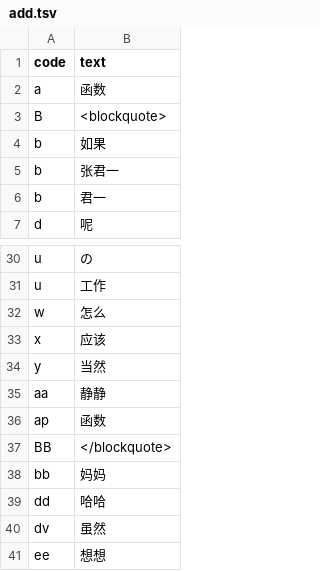
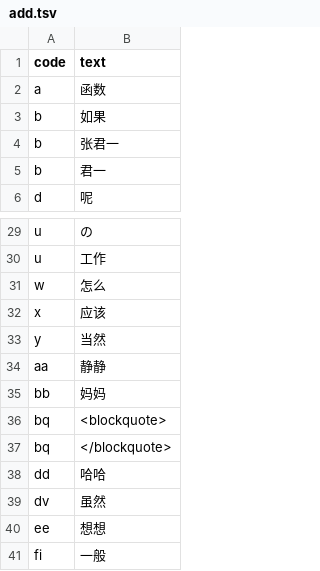
Before and after one commit to Sha1rholder/tiger-code-sha1, a TSV file: upstream/add.tsv, drawn as a sheet; only a part is shown, gaps mark what is left out; the shorter side is filled out with more unchanged rows.

```diff
--- a/upstream/add.tsv
+++ b/upstream/add.tsv
@@ -2,3 +2,2 @@ code	text
 a	函数
-B	<blockquote>
 b	如果
@@ -35,5 +34,5 @@ y	当然
 aa	静静
-ap	函数
-BB	</blockquote>
 bb	妈妈
+bq	<blockquote>
+bq	</blockquote>
 dd	哈哈
```
Also changed, not shown: 7 other files.
